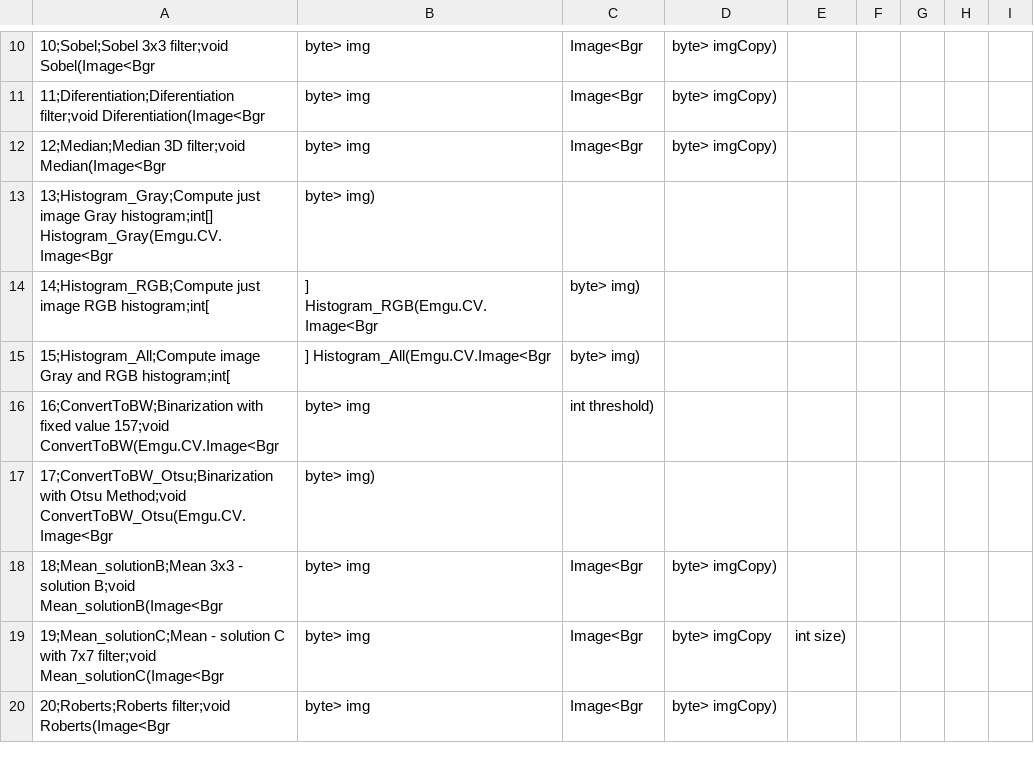
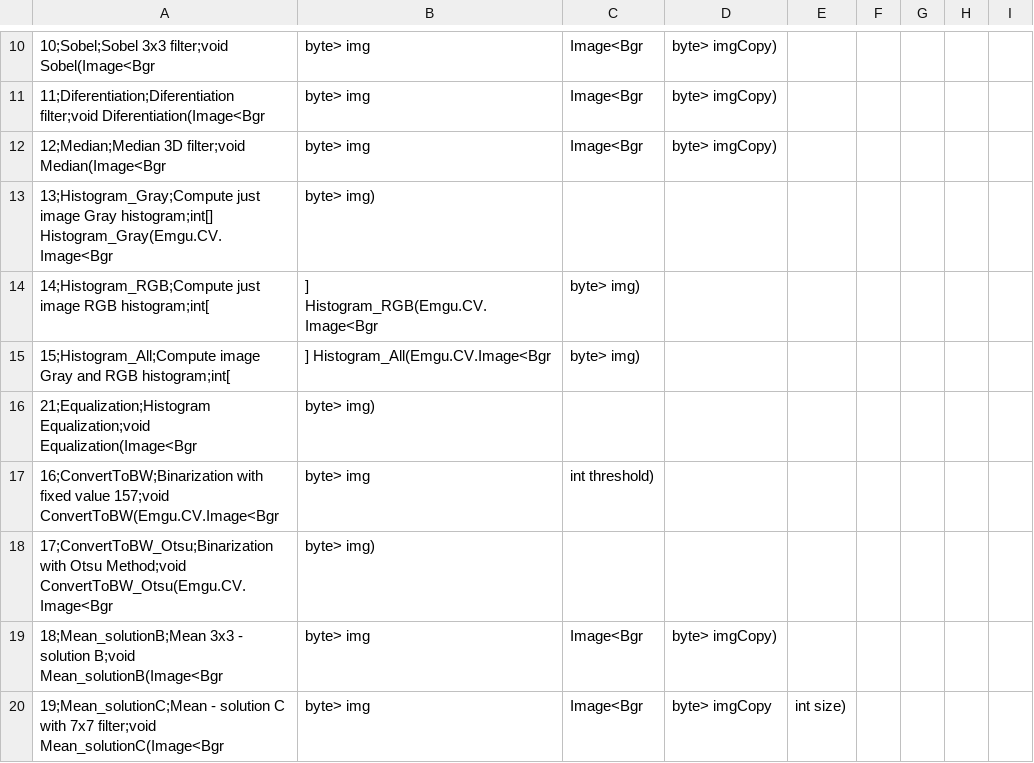
Before and after one commit to brun0vieira/SS-labs, a CSV file: SS_OpenCV_Base/SS_OpenCV/bin/Debug/SS_operations.csv, drawn as a sheet; only a part is shown, gaps mark what is left out; the shorter side is filled out with more unchanged rows.

```diff
--- a/SS_OpenCV_Base/SS_OpenCV/bin/Debug/SS_operations.csv
+++ b/SS_OpenCV_Base/SS_OpenCV/bin/Debug/SS_operations.csv
@@ -15,2 +15,3 @@
 15;Histogram_All;Compute image Gray and RGB histogram;int[,] Histogram_All(Emgu.CV.Image<Bgr,byte> img),,,,,,
+21;Equalization;Histogram Equalization;void Equalization(Image<Bgr,byte> img),,,,,
 16;ConvertToBW;Binarization with fixed value 157;void ConvertToBW(Emgu.CV.Image<Bgr,byte> img,int threshold),,,,,,
```
Also changed, not shown: 1 other file.
